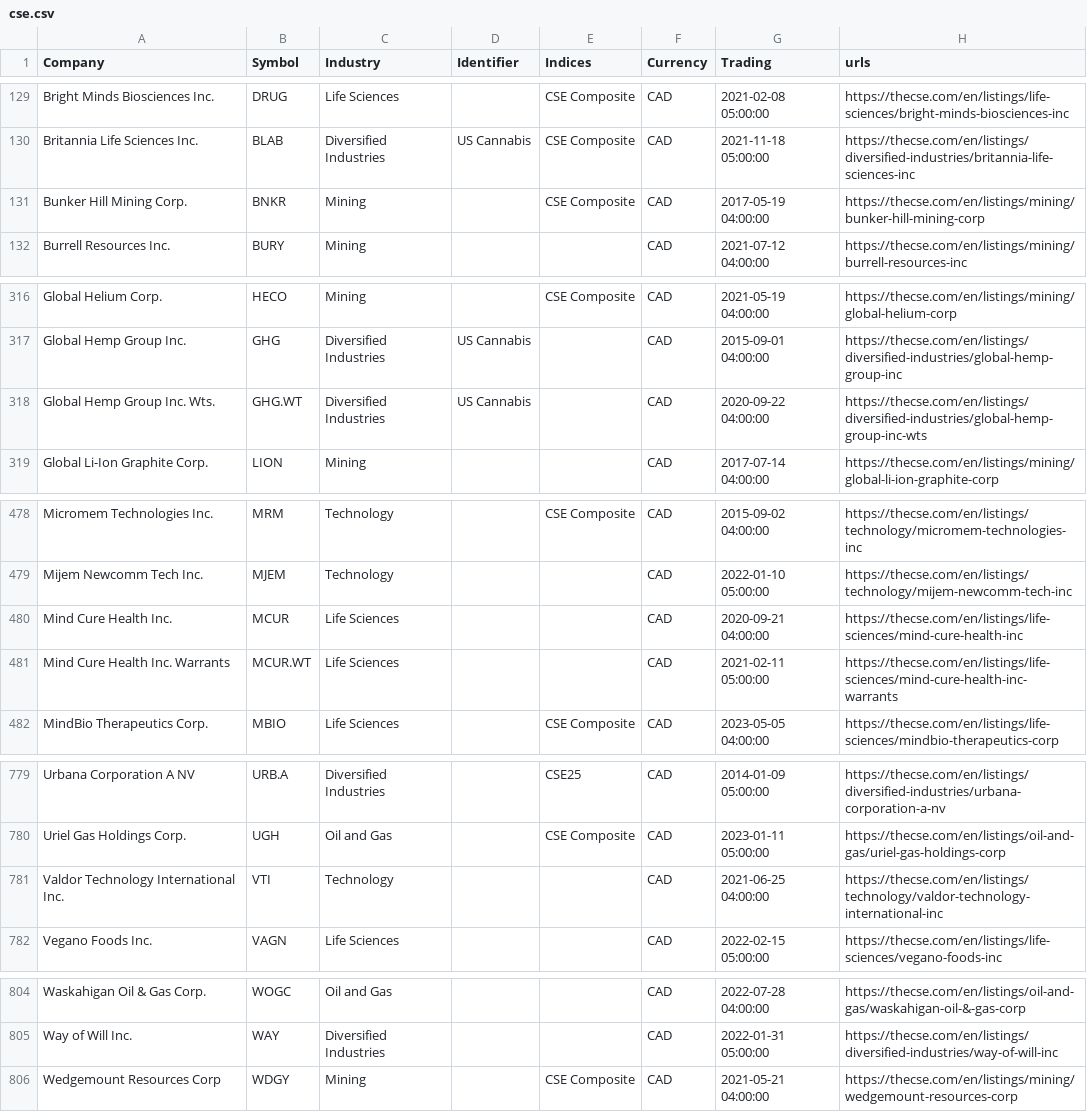
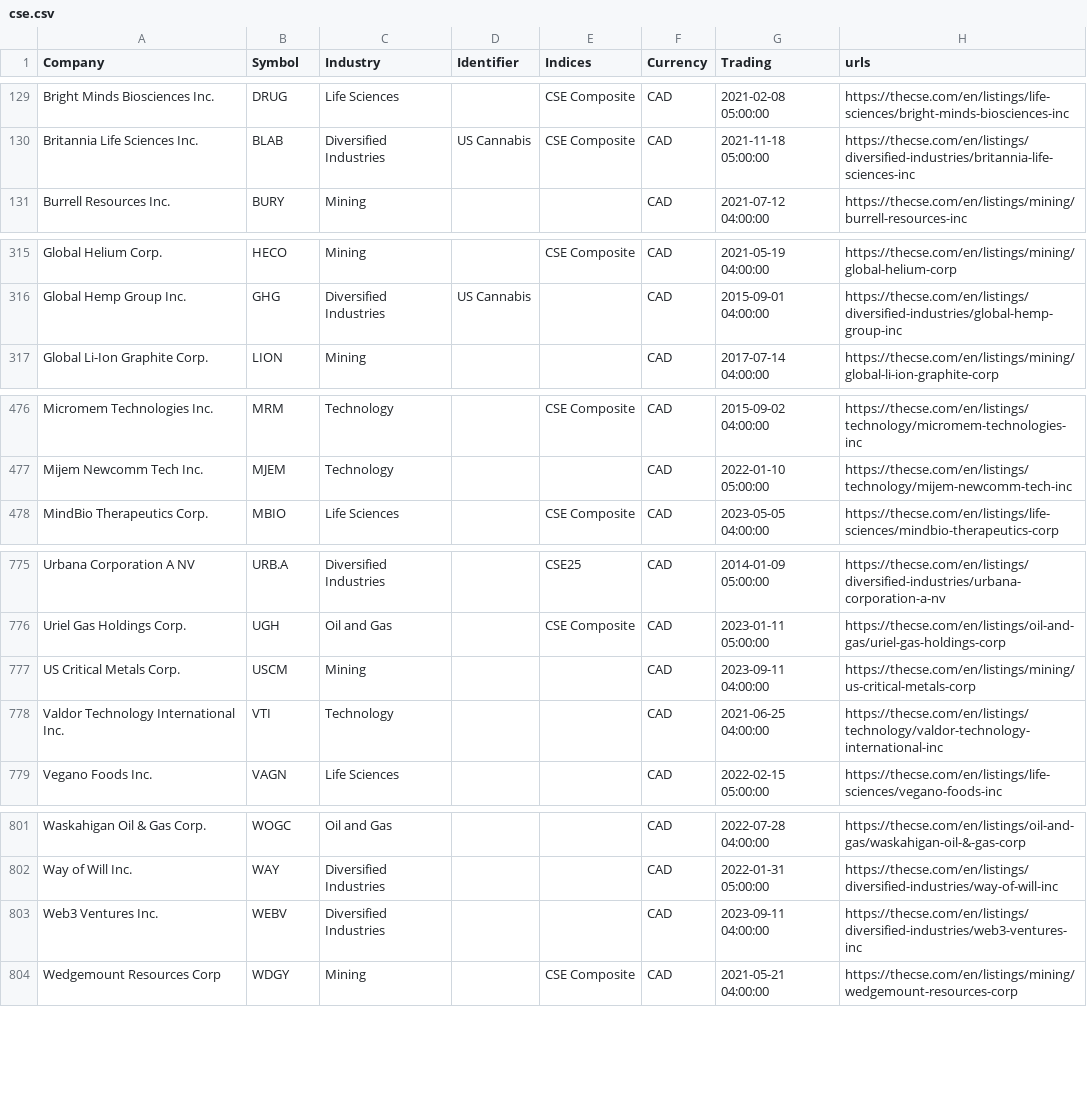
Before and after one commit to FriendlyUser/cad_tickers_list, a CSV file: static/latest/cse.csv, drawn as a sheet; only a part is shown, gaps mark what is left out; removed rows and columns are numbered as before the commit, all else as after; the diff covers the shown part only; the diff names each change by its address in the sheet, - before the commit and + after, or states it on an @@ line.

```diff
--- a/static/latest/cse.csv
+++ b/static/latest/cse.csv
-row 131: Bunker Hill Mining Corp. | BNKR | Mining |  | CSE Composite | CAD | 2017-05-19 04:00:00 | https://thecse.com/en/listings/mining/bunker-hill-mining-corp
-row 318: Global Hemp Group Inc. Wts. | GHG.WT | Diversified Industries | US Cannabis |  | CAD | 2020-09-22 04:00:00 | https://thecse.com/en/listings/diversified-industries/global-hemp-group-inc-wts
-row 480: Mind Cure Health Inc. | MCUR | Life Sciences |  |  | CAD | 2020-09-21 04:00:00 | https://thecse.com/en/listings/life-sciences/mind-cure-health-inc
-row 481: Mind Cure Health Inc. Warrants | MCUR.WT | Life Sciences |  |  | CAD | 2021-02-11 05:00:00 | https://thecse.com/en/listings/life-sciences/mind-cure-health-inc-warrants
+row 777: US Critical Metals Corp. | USCM | Mining |  |  | CAD | 2023-09-11 04:00:00 | https://thecse.com/en/listings/mining/us-critical-metals-corp
+row 803: Web3 Ventures Inc. | WEBV | Diversified Industries |  |  | CAD | 2023-09-11 04:00:00 | https://thecse.com/en/listings/diversified-industries/web3-ventures-inc
```
Also changed, not shown: 4 edited cells elsewhere in this file.
